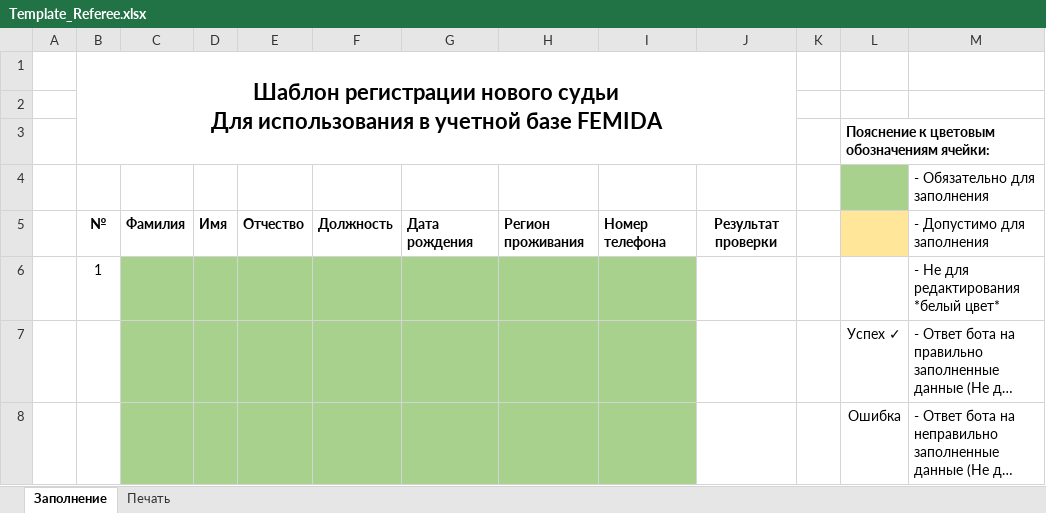
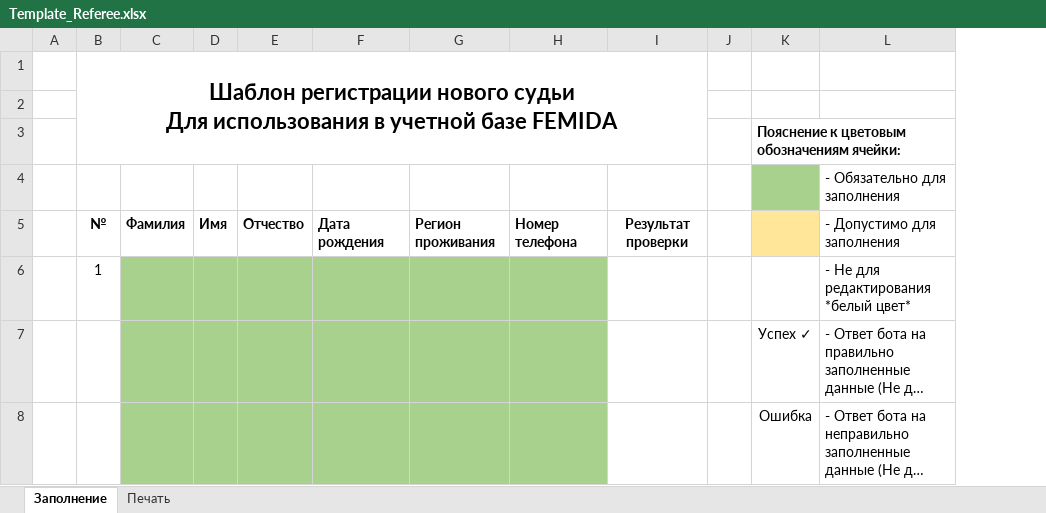
Before and after one commit to igont/Femida_v3, an Excel workbook: Resources/Template_Referee.xlsx, sheet Заполнение, drawn as a sheet; long unchanged cells end in …; values as stored, in another font and other column widths than the file's, no borders; conditional formats not drawn; the diff names each change by its address in the sheet, - before the commit and + after, or states it on an @@ line.

```diff
--- a/Resources/Template_Referee.xlsx (sheet Заполнение)
+++ b/Resources/Template_Referee.xlsx (sheet Заполнение)
-column F, row 5: Должность
```
Also changed, not shown: sheet Печать, formulas that keep their value, 7 other files.
